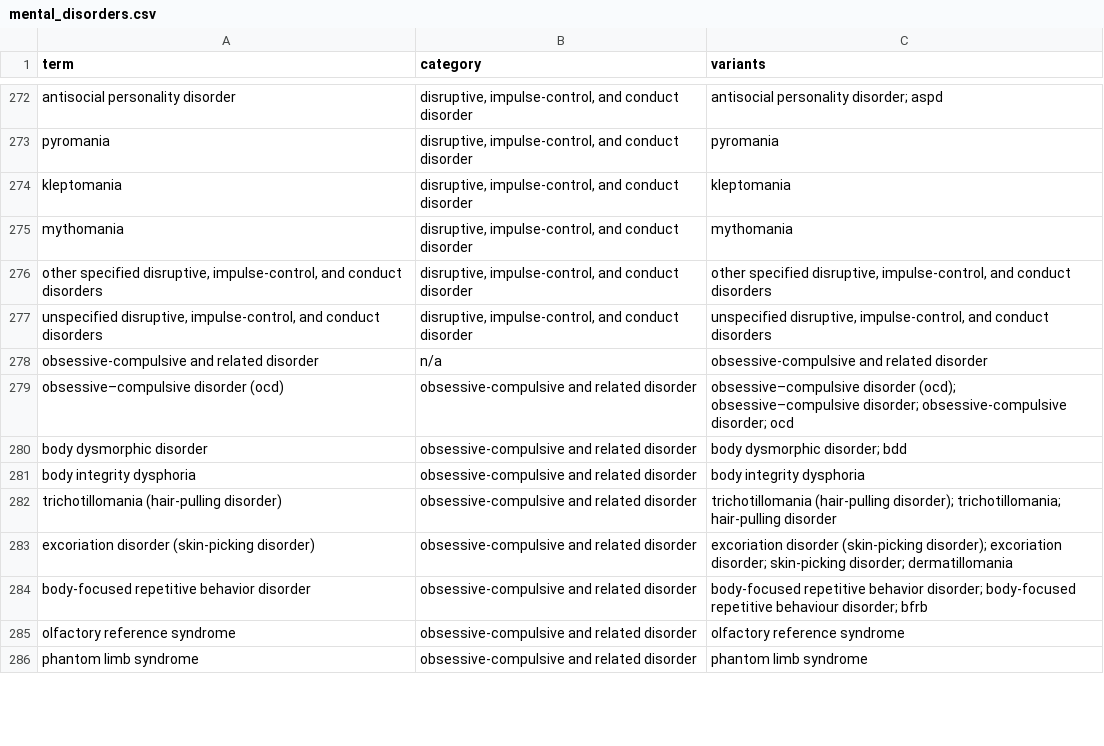
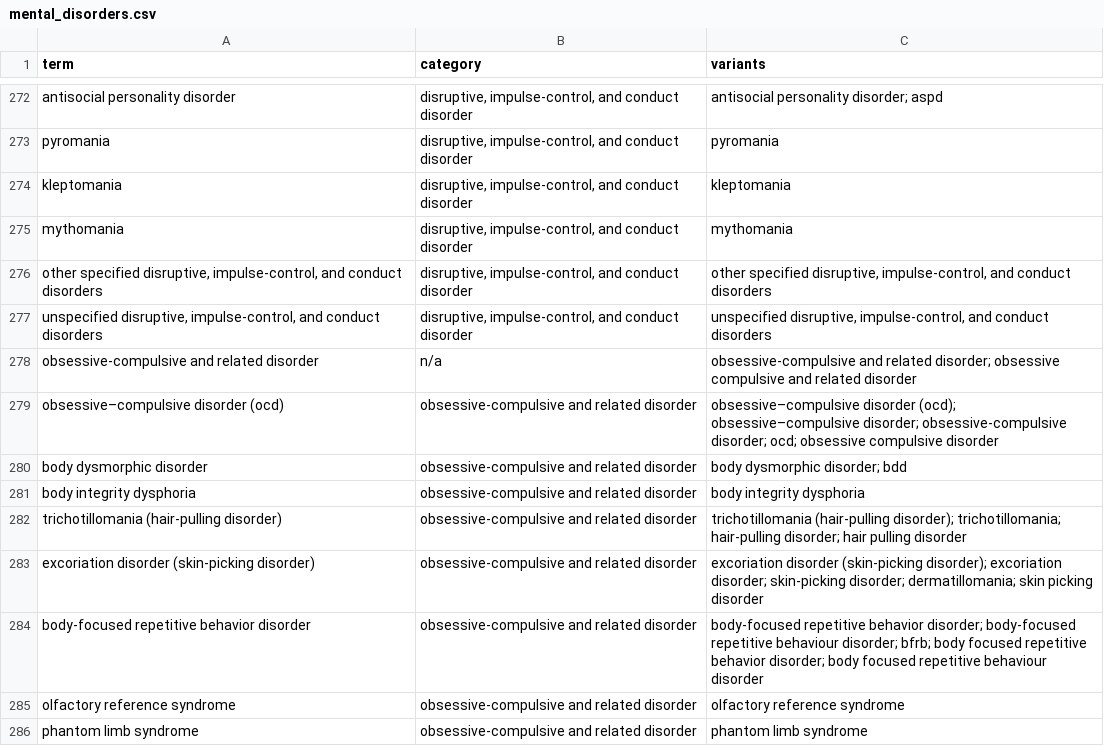
Before and after one commit to julia-nixie/mental_health_terms, a CSV file: mental_disorders.csv, drawn as a sheet; only a part is shown, gaps mark what is left out; the diff covers the shown part only.

```diff
--- a/mental_disorders.csv
+++ b/mental_disorders.csv
@@ -277,9 +277,9 @@ mythomania,"disruptive, impulse-control, and conduct disorder",mythomania
 "unspecified disruptive, impulse-control, and conduct disorders","disruptive, impulse-control, and conduct disorder","unspecified disruptive, impulse-control, and conduct disorders"
-obsessive-compulsive and related disorder,n/a,obsessive-compulsive and related disorder
-obsessive–compulsive disorder (ocd),obsessive-compulsive and related disorder,obsessive–compulsive disorder (ocd); obsessive–compulsive disorder; obsessive-compulsive disorder; ocd
+obsessive-compulsive and related disorder,n/a,obsessive-compulsive and related disorder; obsessive compulsive and related disorder
+obsessive–compulsive disorder (ocd),obsessive-compulsive and related disorder,obsessive–compulsive disorder (ocd); obsessive–compulsive disorder; obsessive-compulsive disorder; ocd; obsessive compulsive disorder
 body dysmorphic disorder,obsessive-compulsive and related disorder,body dysmorphic disorder; bdd
 body integrity dysphoria,obsessive-compulsive and related disorder,body integrity dysphoria
-trichotillomania (hair-pulling disorder),obsessive-compulsive and related disorder,trichotillomania (hair-pulling disorder); trichotillomania; hair-pulling disorder
-excoriation disorder (skin-picking disorder),obsessive-compulsive and related disorder,excoriation disorder (skin-picking disorder); excoriation disorder; skin-picking disorder; dermatillomania
-body-focused repetitive behavior disorder,obsessive-compulsive and related disorder,body-focused repetitive behavior disorder; body-focused repetitive behaviour disorder; bfrb
+trichotillomania (hair-pulling disorder),obsessive-compulsive and related disorder,trichotillomania (hair-pulling disorder); trichotillomania; hair-pulling disorder; hair pulling disorder
+excoriation disorder (skin-picking disorder),obsessive-compulsive and related disorder,excoriation disorder (skin-picking disorder); excoriation disorder; skin-picking disorder; dermatillomania; skin picking disorder
+body-focused repetitive behavior disorder,obsessive-compulsive and related disorder,body-focused repetitive behavior disorder; body-focused repetitive behaviour disorder; bfrb; body focused repetitive behavior disorder; body focused repetitive behaviour disorder
 olfactory reference syndrome,obsessive-compulsive and related disorder,olfactory reference syndrome
```
Also changed, not shown: 48 edited cells elsewhere in this file.
